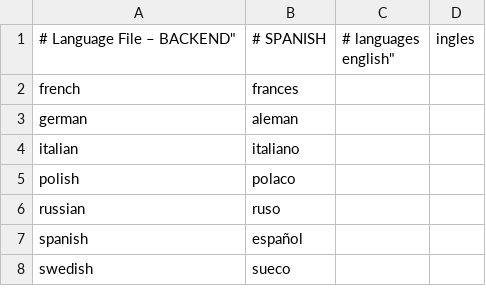
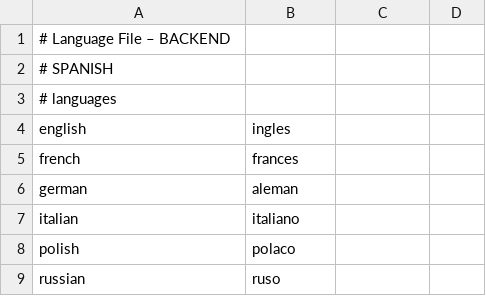
Before and after one commit to googlecode-mirror/digitalus-cms, a CSV file: application/data/language/back/spanish.back.csv, drawn as a sheet; only a part is shown; the shorter side is filled out with more unchanged rows.

```diff
--- a/application/data/language/back/spanish.back.csv
+++ b/application/data/language/back/spanish.back.csv
@@ -1,5 +1,5 @@
-# Language File – BACKEND";"
-# SPANISH";"
-# languages
-"english";"ingles"
+# Language File – BACKEND
+# SPANISH
+# languages
+"english";"ingles"
 "french";"frances"
```
Also changed, not shown: application/data/language/form/spanish.form.csv, application/modules/contact/data/language/italian.csv, 4 other files.
